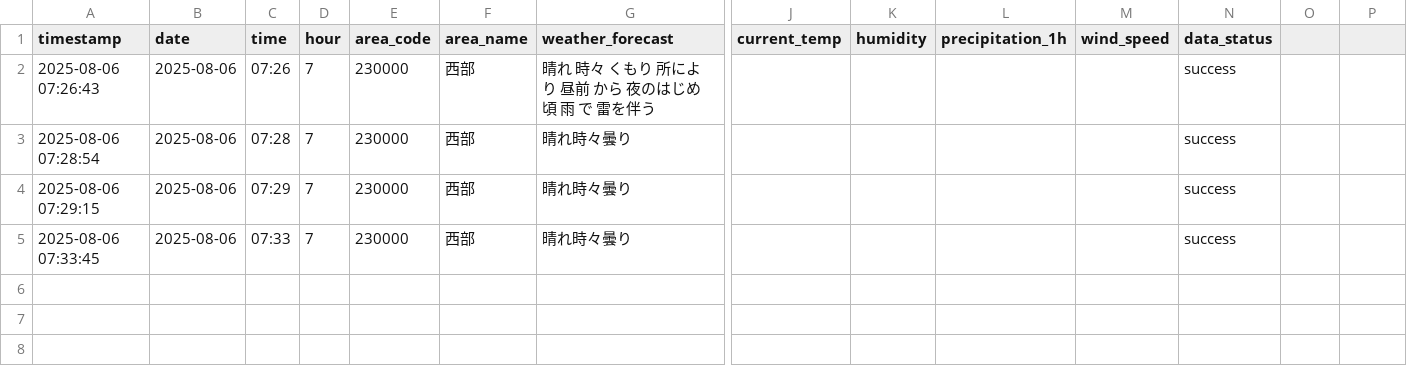
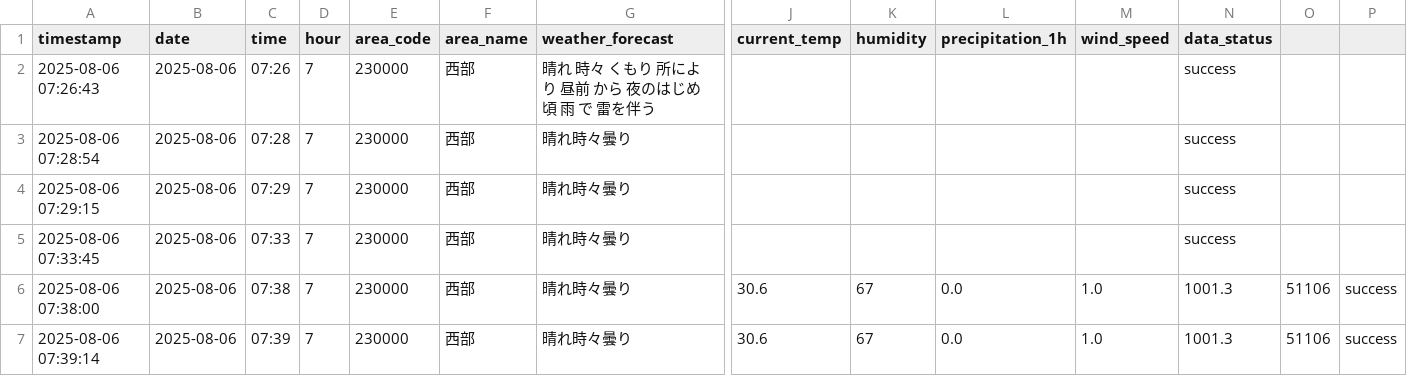
Before and after one commit to sda134/BarberTimeMatch, a CSV file: data/raw/weather_data.csv, drawn as a sheet; only a part is shown, gaps mark what is left out; rows hold the shown columns only; the diff names each change by its address in the sheet, - before the commit and + after, or states it on an @@ line.

Commit message:
fixed:temp,hum

```diff
--- a/data/raw/weather_data.csv
+++ b/data/raw/weather_data.csv
+row 6: 2025-08-06 07:38:00 | 2025-08-06 | 07:38 | 7 | 230000 | 西部 | 晴れ時々曇り | 30.6 | 67 | 0.0 | 1.0 | 1001.3 | 51106 | success
+row 7: 2025-08-06 07:39:14 | 2025-08-06 | 07:39 | 7 | 230000 | 西部 | 晴れ時々曇り | 30.6 | 67 | 0.0 | 1.0 | 1001.3 | 51106 | success
```
Also changed, not shown: 1 other file.
